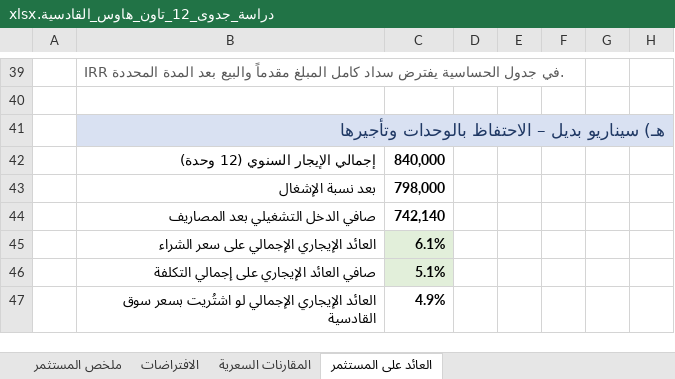
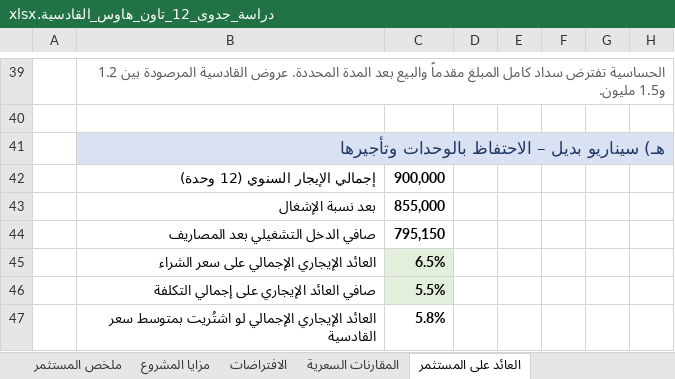
Before and after one commit to finance179/wagdy, an Excel workbook: feasibility/دراسة_جدوى_12_تاون_هاوس_القادسية.xlsx, sheet العائد على المستثمر, drawn as a sheet; only a part is shown, gaps mark what is left out; values as stored, in another font and other column widths than the file's, no borders; conditional formats not drawn; removed rows and columns are numbered as before the commit, all else as after; the diff covers the shown part only; the diff names each change by its address in the sheet, - before the commit and + after, or states it on an @@ line.

```diff
--- a/feasibility/دراسة_جدوى_12_تاون_هاوس_القادسية.xlsx (sheet العائد على المستثمر)
+++ b/feasibility/دراسة_جدوى_12_تاون_هاوس_القادسية.xlsx (sheet العائد على المستثمر)
+sheet tab: مزايا المشروع
-B39: IRR في جدول الحساسية يفترض سداد كامل المبلغ مقدماً والبيع بعد المدة المحددة.
+B39: الحساسية تفترض سداد كامل المبلغ مقدماً والبيع بعد المدة المحددة. عروض القادسية المرصودة بين 1.2 و1.5 مليون.
-C42: 840,000
+C42: 900,000
-C43: 798,000
+C43: 855,000
-C44: 742,140
+C44: 795,150
-C45: 6.1%
+C45: 6.5%
-C46: 5.1%
+C46: 5.5%
-row 47:  | العائد الإيجاري الإجمالي لو اشتُريت بسعر سوق القادسية | 4.9%
+row 47:  | العائد الإيجاري الإجمالي لو اشتُريت بمتوسط سعر القادسية | 5.8%
```
Also changed, not shown: 13 added rows, 13 removed rows and 17 edited cells elsewhere in this sheet, sheet المقارنات السعرية, sheet ملخص المستثمر, sheet الافتراضات, formulas that keep their value, charts or pictures.
